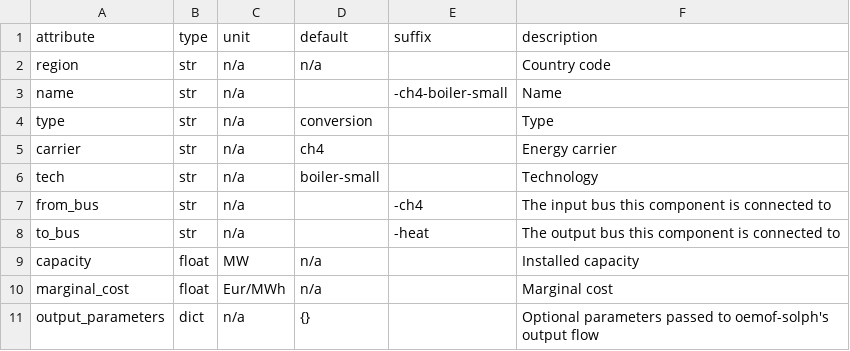
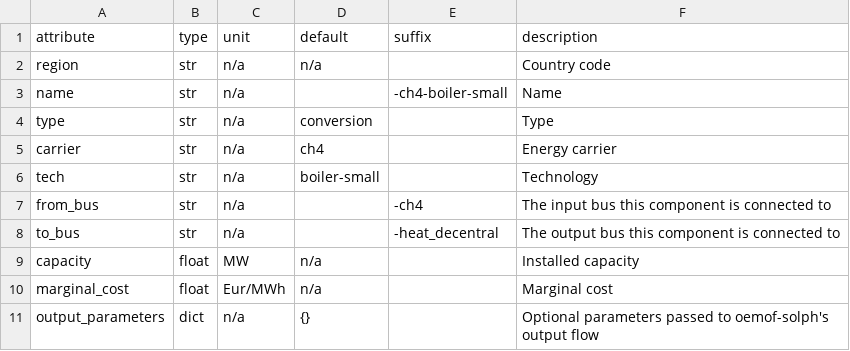
Before and after one commit to modex-flexmex/oemof-flexmex, a CSV file: oemoflex/model_structure/component_attrs/ch4-boiler-small.csv, drawn as a sheet.

```diff
--- a/oemoflex/model_structure/component_attrs/ch4-boiler-small.csv
+++ b/oemoflex/model_structure/component_attrs/ch4-boiler-small.csv
@@ -7,3 +7,3 @@ tech,str,n/a,boiler-small,,Technology
 from_bus,str,n/a,,-ch4,The input bus this component is connected to
-to_bus,str,n/a,,-heat,The output bus this component is connected to
+to_bus,str,n/a,,-heat_decentral,The output bus this component is connected to
 capacity,float,MW,n/a,,Installed capacity
```
Also changed, not shown: oemoflex/model_structure/component_attrs/ch4-boiler-large.csv, oemoflex/model_structure/component_attrs/ch4-bpchp.csv, 16 other files.
